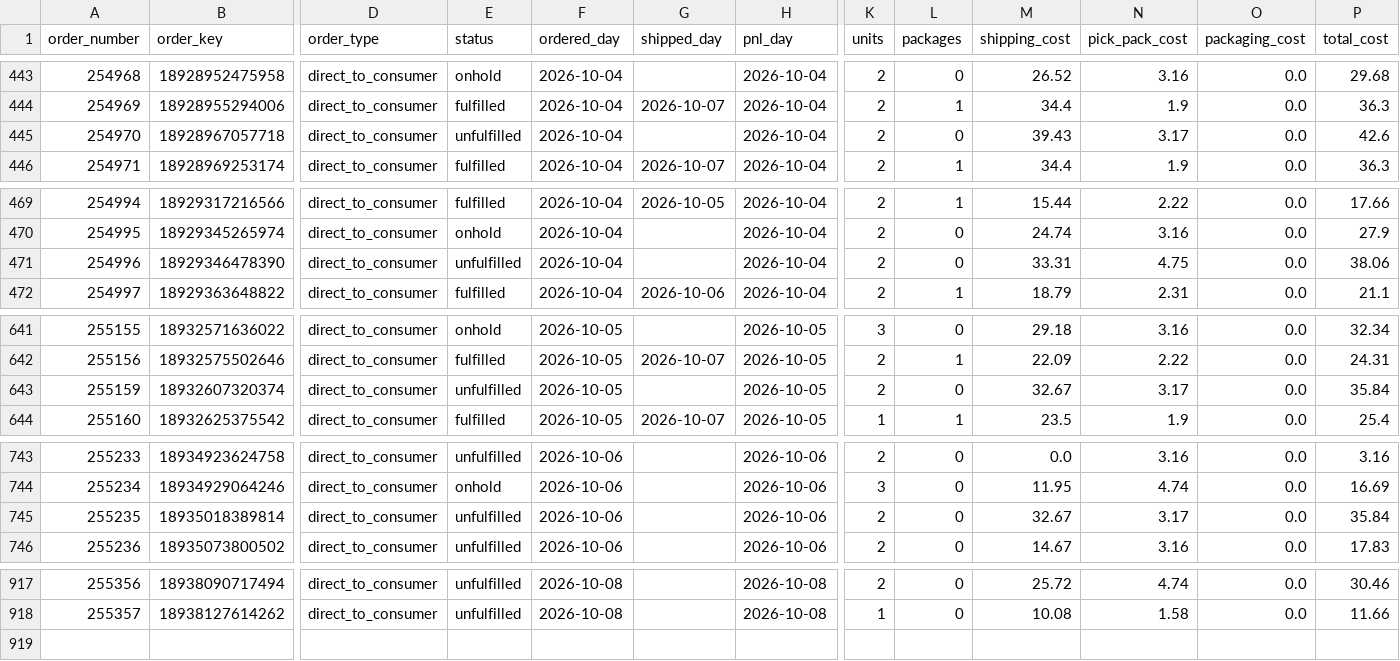
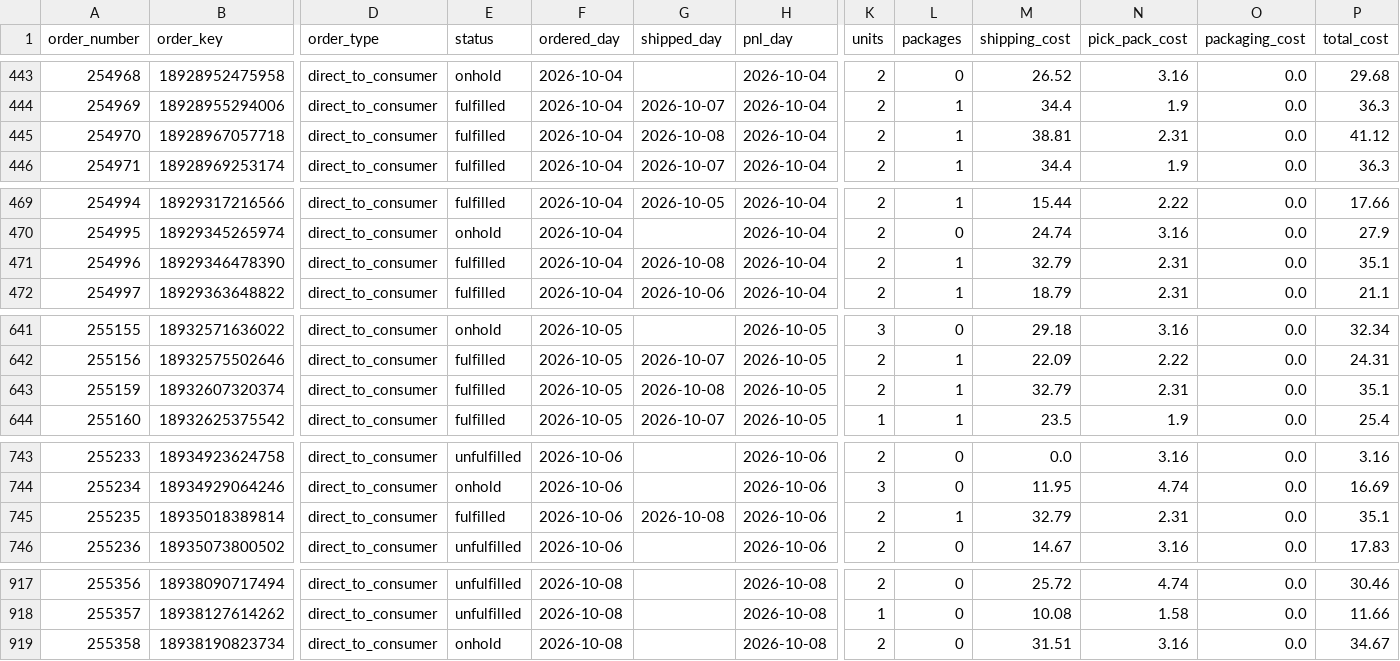
Before and after one commit to taitran-star/ctu-fin-sync-8x2k, a CSV file: data/shipmonk_orders/2026-10.csv, drawn as a sheet; only a part is shown, gaps mark what is left out; rows hold the shown columns only; the diff covers the shown part only; the diff names each change by its address in the sheet, - before the commit and + after, or states it on an @@ line.

```diff
--- a/data/shipmonk_orders/2026-10.csv
+++ b/data/shipmonk_orders/2026-10.csv
-E445 (status): unfulfilled
+E445 (status): fulfilled
-G445 (shipped_day): (empty)
+G445 (shipped_day): 2026-10-08
-L445 (packages): 0
+L445 (packages): 1
-M445 (shipping_cost): 39.43
+M445 (shipping_cost): 38.81
-N445 (pick_pack_cost): 3.17
+N445 (pick_pack_cost): 2.31
-P445 (total_cost): 42.6
+P445 (total_cost): 41.12
-E471 (status): unfulfilled
+E471 (status): fulfilled
-G471 (shipped_day): (empty)
+G471 (shipped_day): 2026-10-08
-L471 (packages): 0
+L471 (packages): 1
-M471 (shipping_cost): 33.31
+M471 (shipping_cost): 32.79
-N471 (pick_pack_cost): 4.75
+N471 (pick_pack_cost): 2.31
-P471 (total_cost): 38.06
+P471 (total_cost): 35.1
-E643 (status): unfulfilled
+E643 (status): fulfilled
-G643 (shipped_day): (empty)
+G643 (shipped_day): 2026-10-08
-L643 (packages): 0
+L643 (packages): 1
-M643 (shipping_cost): 32.67
+M643 (shipping_cost): 32.79
-N643 (pick_pack_cost): 3.17
+N643 (pick_pack_cost): 2.31
-P643 (total_cost): 35.84
+P643 (total_cost): 35.1
-E745 (status): unfulfilled
+E745 (status): fulfilled
-G745 (shipped_day): (empty)
+G745 (shipped_day): 2026-10-08
-L745 (packages): 0
+L745 (packages): 1
-M745 (shipping_cost): 32.67
+M745 (shipping_cost): 32.79
-N745 (pick_pack_cost): 3.17
+N745 (pick_pack_cost): 2.31
-P745 (total_cost): 35.84
+P745 (total_cost): 35.1
+row 919: 255358 | 18938190823734 | direct_to_consumer | onhold | 2026-10-08 |  | 2026-10-08 | 2 | 0 | 31.51 | 3.16 | 0.0 | 34.67
```
Also changed, not shown: 6 edited cells elsewhere in this file, 1 other file.
